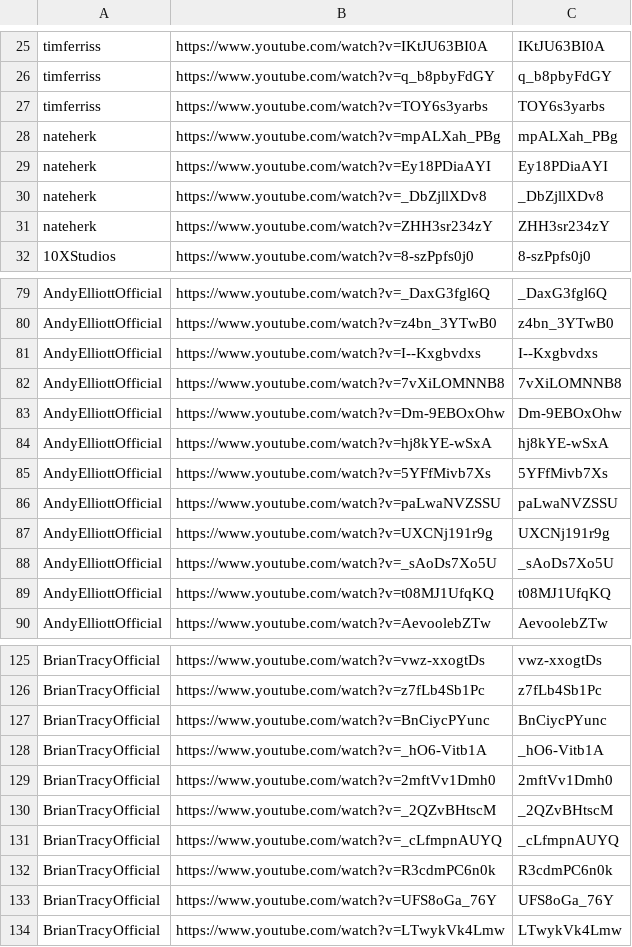
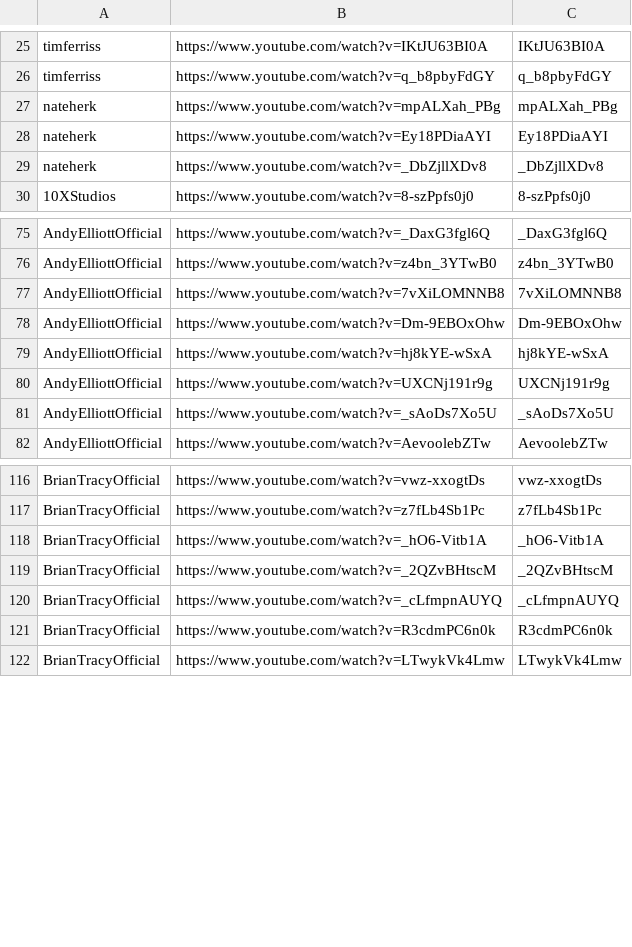
Before and after one commit to tech-nirmata/yt-deep-knowledge-distributed, a TSV file: queue/phase4-remaining.tsv, drawn as a sheet; only a part is shown, gaps mark what is left out; the diff covers the shown part only; the diff names each change by its address in the sheet, - before the commit and + after, or states it on an @@ line.

Commit message:
harvest: queue refresh 2026-06-17T22:15Z

```diff
--- a/queue/phase4-remaining.tsv
+++ b/queue/phase4-remaining.tsv
-row 27: timferriss | https://www.youtube.com/watch?v=TOY6s3yarbs | TOY6s3yarbs
-row 31: nateherk | https://www.youtube.com/watch?v=ZHH3sr234zY | ZHH3sr234zY
-row 81: AndyElliottOfficial | https://www.youtube.com/watch?v=I--Kxgbvdxs | I--Kxgbvdxs
-row 85: AndyElliottOfficial | https://www.youtube.com/watch?v=5YFfMivb7Xs | 5YFfMivb7Xs
-row 86: AndyElliottOfficial | https://www.youtube.com/watch?v=paLwaNVZSSU | paLwaNVZSSU
-row 89: AndyElliottOfficial | https://www.youtube.com/watch?v=t08MJ1UfqKQ | t08MJ1UfqKQ
-row 127: BrianTracyOfficial | https://www.youtube.com/watch?v=BnCiycPYunc | BnCiycPYunc
-row 129: BrianTracyOfficial | https://www.youtube.com/watch?v=2mftVv1Dmh0 | 2mftVv1Dmh0
-row 133: BrianTracyOfficial | https://www.youtube.com/watch?v=UFS8oGa_76Y | UFS8oGa_76Y
```
Also changed, not shown: 9 removed rows elsewhere in this file.
